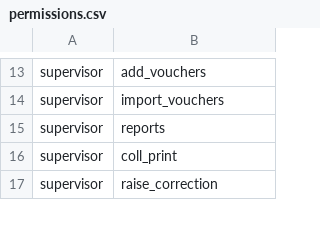
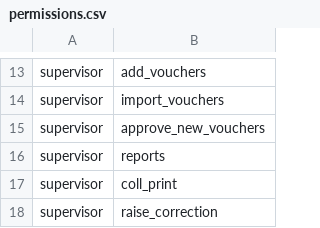
Before and after one commit to satyassn/collmgm, a CSV file: data/permissions.csv, drawn as a sheet; only a part is shown, gaps mark what is left out.

```diff
--- a/data/permissions.csv
+++ b/data/permissions.csv
@@ -14,2 +14,3 @@ supervisor,add_vouchers
 supervisor,import_vouchers
+supervisor,approve_new_vouchers
 supervisor,reports
```
Also changed, not shown: 33 other files.
